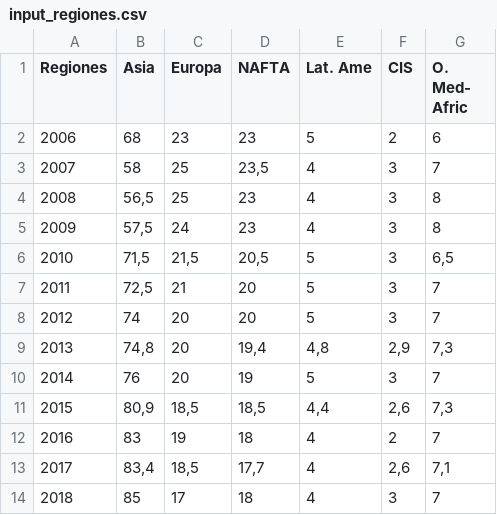
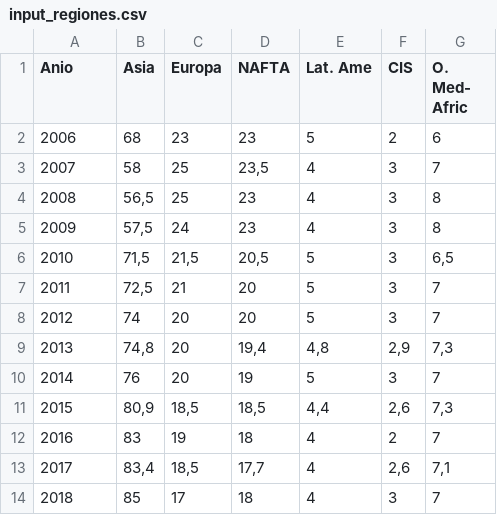
Before and after one commit to elemi10/pandas, a CSV file: input_regiones.csv, drawn as a sheet.

Commit message:
Update input_regiones.csv

```diff
--- a/input_regiones.csv
+++ b/input_regiones.csv
@@ -1,2 +1,2 @@
-Regiones;Asia;Europa;NAFTA;Lat. Ame;CIS;O. Med- Afric
+Anio;Asia;Europa;NAFTA;Lat. Ame;CIS;O. Med- Afric
 2006;68;23;23;5;2;6
```
